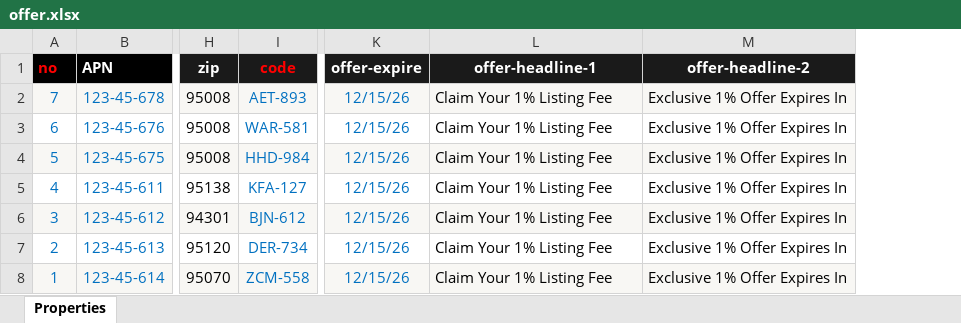
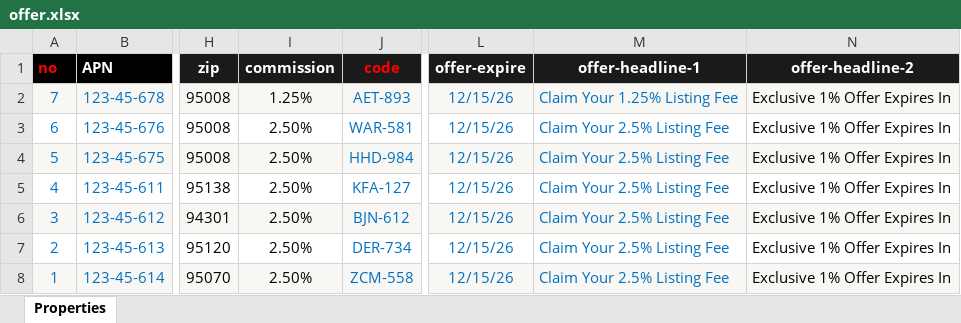
Before and after one commit to alexyap-realestate/web, an Excel workbook: src/data/offer.xlsx, sheet Properties, drawn as a sheet; only a part is shown, gaps mark what is left out; values as stored, in another font and other column widths than the file's, no borders; addresses are those after the commit; the diff names each change by its address in the sheet, - before the commit and + after, or states it on an @@ line.

Commit message:
Update site pages, components, and all data

```diff
--- a/src/data/offer.xlsx (sheet Properties)
+++ b/src/data/offer.xlsx (sheet Properties)
+column I (commission), rows 2-8: 1.25% | 2.50% | 2.50% | 2.50% | 2.50% | 2.50% | 2.50%
-M2 (offer-headline-1): Claim Your 1% Listing Fee
+M2 (offer-headline-1): Claim Your 1.25% Listing Fee
-M2:M8 text colour: black
+M2:M8 text colour: #0070C0
-M3:M8 (offer-headline-1): Claim Your 1% Listing Fee
+M3:M8 (offer-headline-1): Claim Your 2.5% Listing Fee
```
Also changed, not shown: formulas that keep their value.
